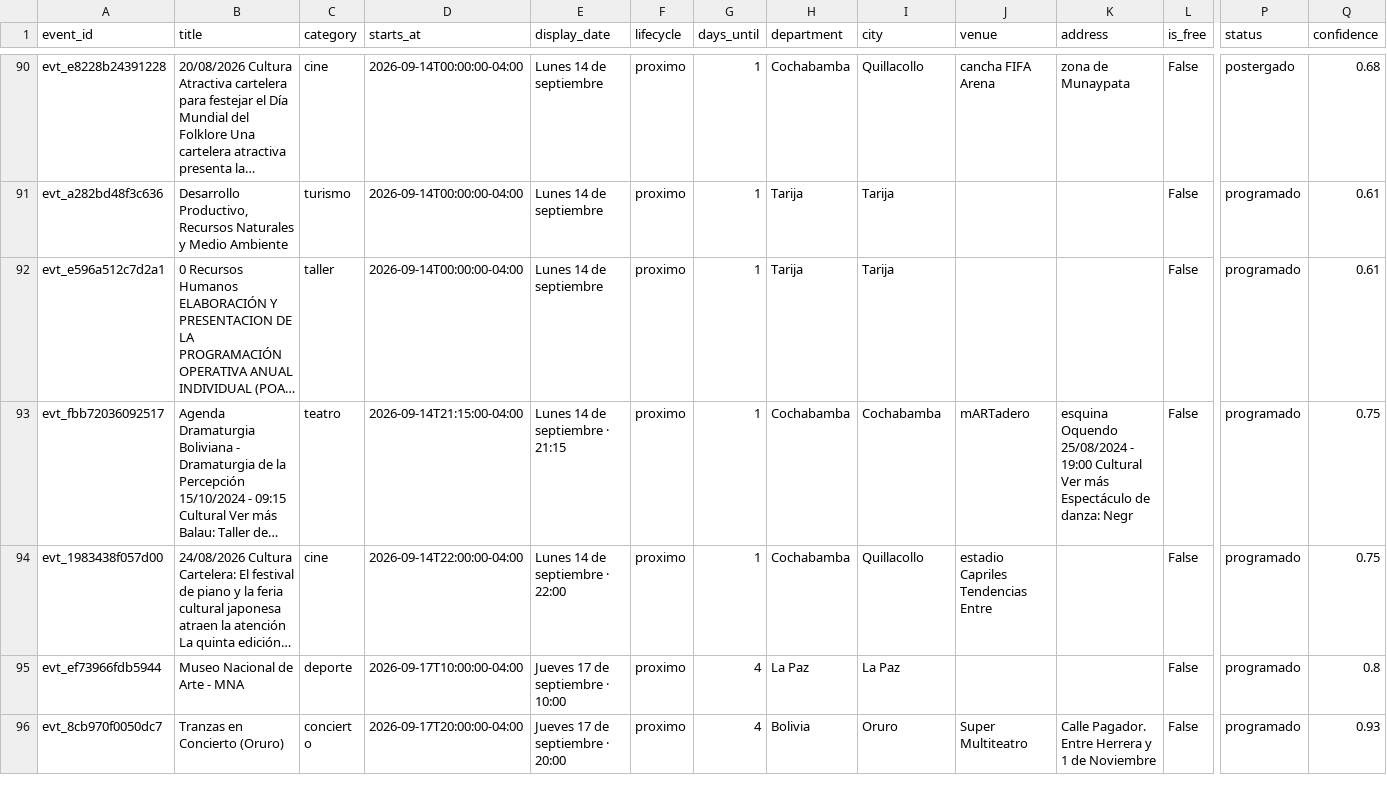
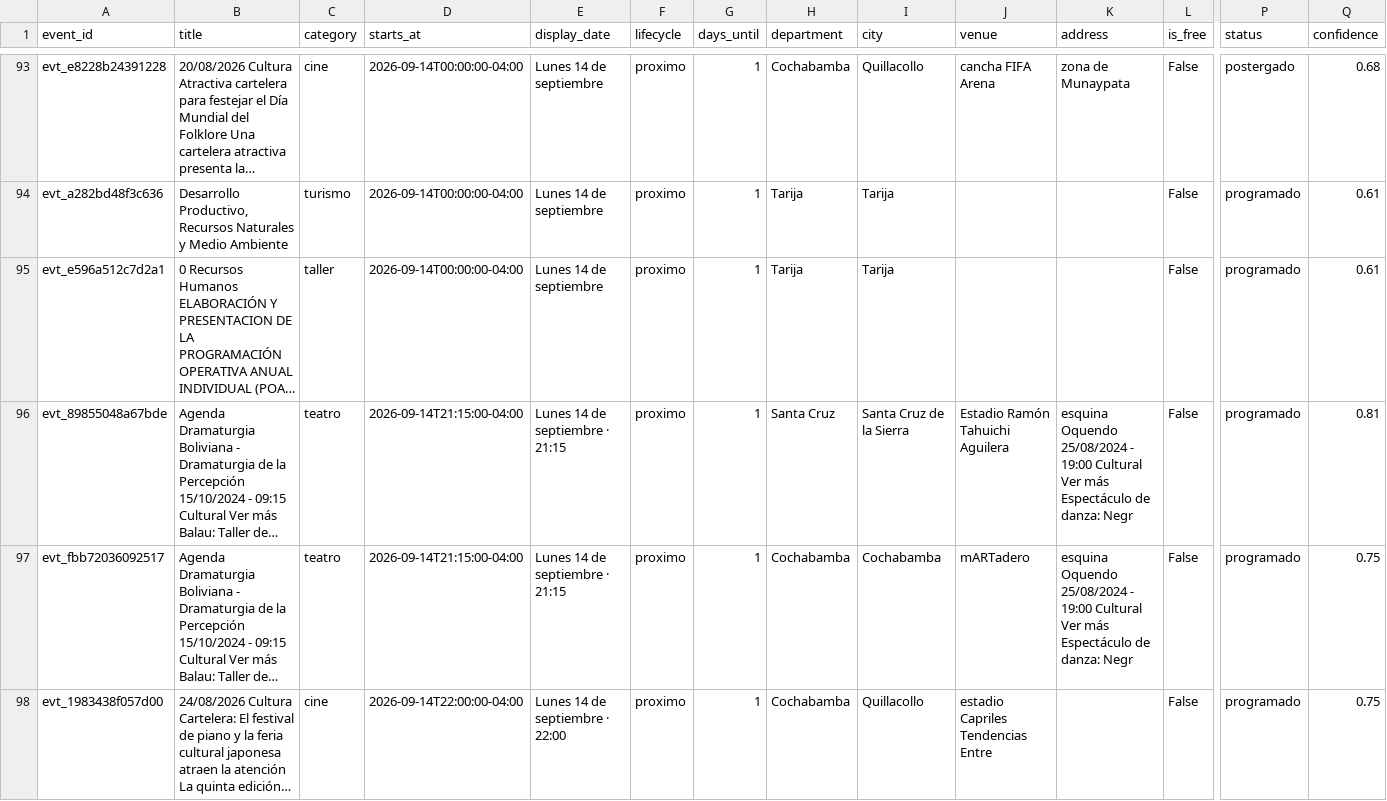
Before and after one commit to GustavoMix/cron-eventos-bolivia, a CSV file: data/eventos_bolivia.csv, drawn as a sheet; only a part is shown, gaps mark what is left out; the shorter side is filled out with more unchanged rows; long unchanged cells end in …; rows hold the shown columns only; the diff covers the shown part only; the diff names each change by its address in the sheet, - before the commit and + after, or states it on an @@ line.

```diff
--- a/data/eventos_bolivia.csv
+++ b/data/eventos_bolivia.csv
+row 96: evt_89855048a67bde | Agenda Dramaturgia Boliviana - Dramaturgia de la Percepción 15/10/2024 - 09:15 Cultural Ver más Balau: Taller de… | teatro | 2026-09-14T21:15:00-04:00 | Lunes 14 de septiembre · 21:15 | proximo | 1 | Santa Cruz | Santa Cruz de la Sierra | Estadio Ramón Tahuichi Aguilera | esquina Oquendo 25/08/2024 - 19:00 Cultural Ver más Espectáculo de danza: Negr | False | programado | 0.81
```
Also changed, not shown: 4 added rows, 1 removed row and 5 edited cells elsewhere in this file, 5 other files.
